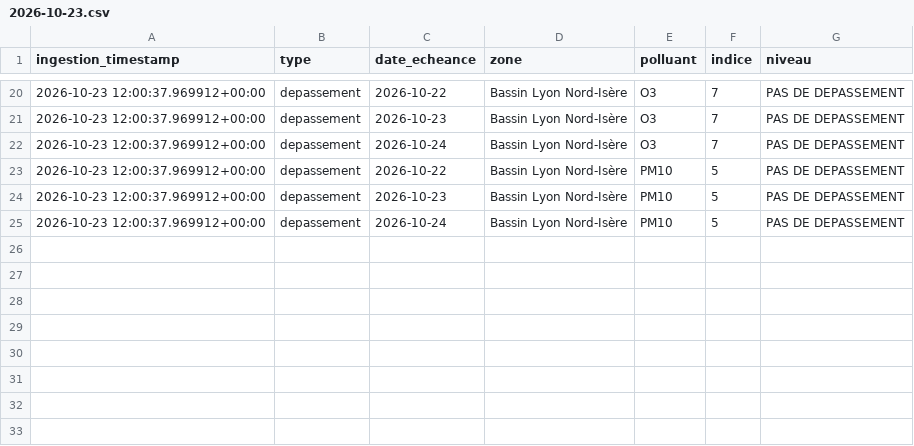
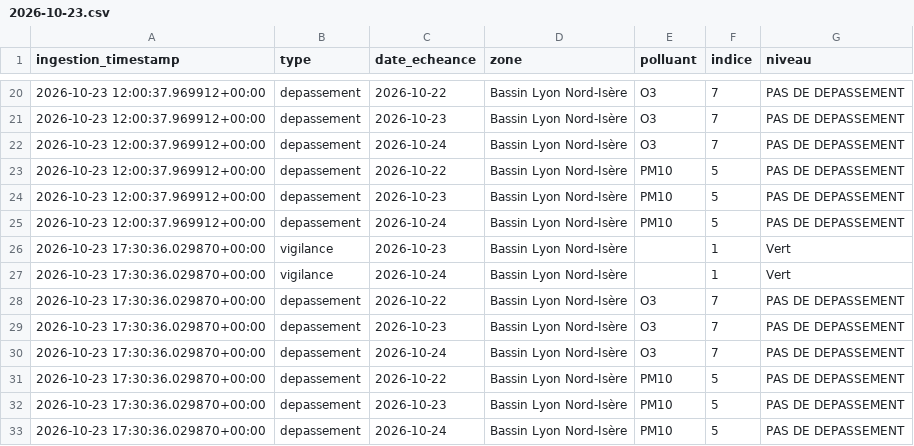
Before and after one commit to quen9669/Lyonflow-data, a CSV file: data/bronze/air_quality/2026-10-23.csv, drawn as a sheet; only a part is shown, gaps mark what is left out; the diff names each change by its address in the sheet, - before the commit and + after, or states it on an @@ line.

```diff
--- a/data/bronze/air_quality/2026-10-23.csv
+++ b/data/bronze/air_quality/2026-10-23.csv
+row 26: 2026-10-23 17:30:36.029870+00:00 | vigilance | 2026-10-23 | Bassin Lyon Nord-Isère |  | 1 | Vert
+row 27: 2026-10-23 17:30:36.029870+00:00 | vigilance | 2026-10-24 | Bassin Lyon Nord-Isère |  | 1 | Vert
+row 28: 2026-10-23 17:30:36.029870+00:00 | depassement | 2026-10-22 | Bassin Lyon Nord-Isère | O3 | 7 | PAS DE DEPASSEMENT
+row 29: 2026-10-23 17:30:36.029870+00:00 | depassement | 2026-10-23 | Bassin Lyon Nord-Isère | O3 | 7 | PAS DE DEPASSEMENT
+row 30: 2026-10-23 17:30:36.029870+00:00 | depassement | 2026-10-24 | Bassin Lyon Nord-Isère | O3 | 7 | PAS DE DEPASSEMENT
+row 31: 2026-10-23 17:30:36.029870+00:00 | depassement | 2026-10-22 | Bassin Lyon Nord-Isère | PM10 | 5 | PAS DE DEPASSEMENT
+row 32: 2026-10-23 17:30:36.029870+00:00 | depassement | 2026-10-23 | Bassin Lyon Nord-Isère | PM10 | 5 | PAS DE DEPASSEMENT
+row 33: 2026-10-23 17:30:36.029870+00:00 | depassement | 2026-10-24 | Bassin Lyon Nord-Isère | PM10 | 5 | PAS DE DEPASSEMENT
```
Also changed, not shown: data/bronze/park_and_ride/2026-10-23.csv, data/bronze/parking/2026-10-23.csv, 9 other files.
